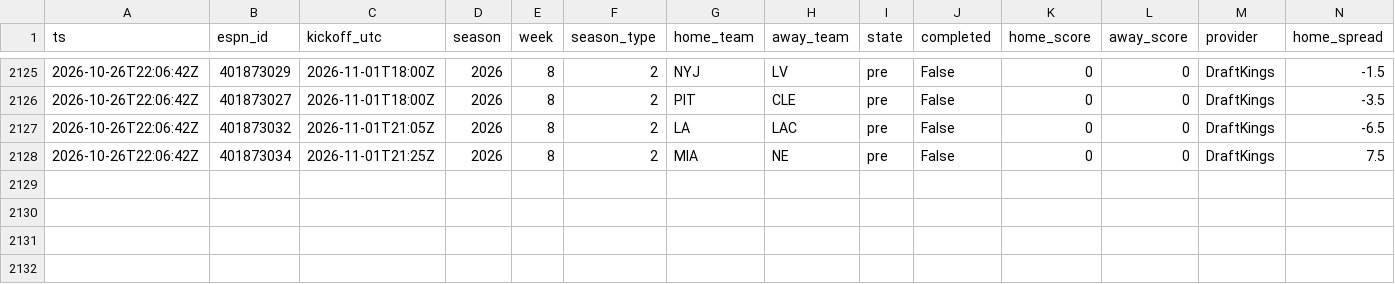
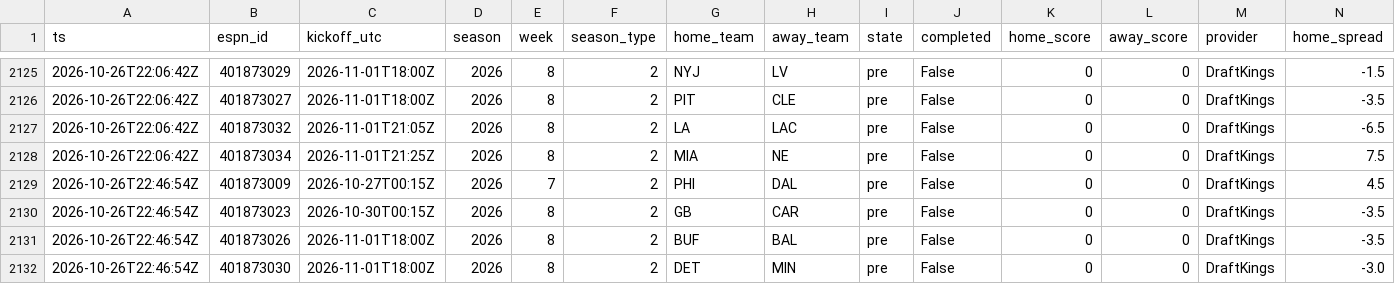
Before and after one commit to jferaz23/nfl-line-model, a CSV file: artifacts/lines/espn_lines.csv, drawn as a sheet; only a part is shown, gaps mark what is left out; rows hold the shown columns only; the diff names each change by its address in the sheet, - before the commit and + after, or states it on an @@ line.

```diff
--- a/artifacts/lines/espn_lines.csv
+++ b/artifacts/lines/espn_lines.csv
+row 2129: 2026-10-26T22:46:54Z | 401873009 | 2026-10-27T00:15Z | 2026 | 7 | 2 | PHI | DAL | pre | False | 0 | 0 | DraftKings | 4.5
+row 2130: 2026-10-26T22:46:54Z | 401873023 | 2026-10-30T00:15Z | 2026 | 8 | 2 | GB | CAR | pre | False | 0 | 0 | DraftKings | -3.5
+row 2131: 2026-10-26T22:46:54Z | 401873026 | 2026-11-01T18:00Z | 2026 | 8 | 2 | BUF | BAL | pre | False | 0 | 0 | DraftKings | -3.5
+row 2132: 2026-10-26T22:46:54Z | 401873030 | 2026-11-01T18:00Z | 2026 | 8 | 2 | DET | MIN | pre | False | 0 | 0 | DraftKings | -3.0
```
Also changed, not shown: artifacts/kalshi/kalshi_nfl.csv, 1 other file.
